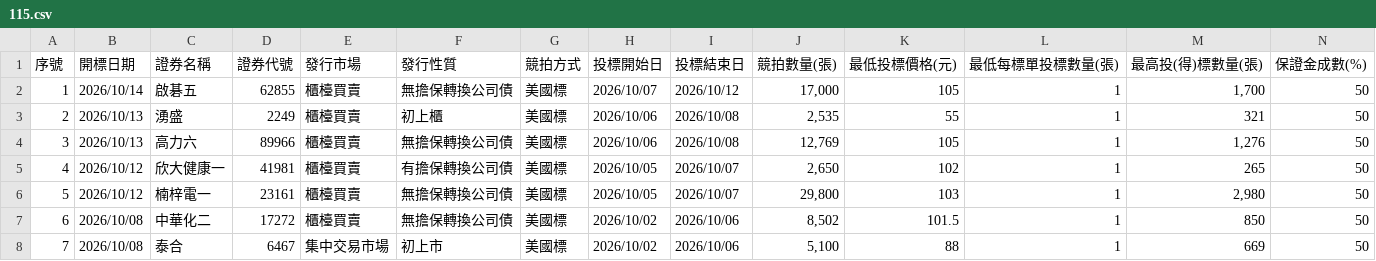
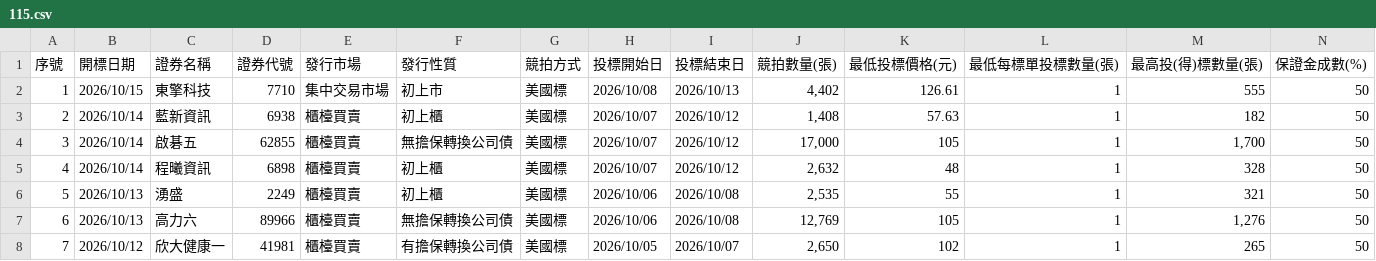
Before and after one commit to Aryido/auction, a CSV file: years/115.csv, drawn as a sheet; only a part is shown; the shorter side is filled out with more unchanged rows; addresses are those after the commit; rows hold the shown columns only; the diff names each change by its address in the sheet, - before the commit and + after, or states it on an @@ line.

```diff
--- a/years/115.csv
+++ b/years/115.csv
+row 2: 1 | 2026/10/15 | 東擎科技 | 7710 | 集中交易市場 | 初上市 | 美國標 | 2026/10/08 | 2026/10/13 | 4,402 | 126.61 | 1 | 555 | 50
+row 3: 2 | 2026/10/14 | 藍新資訊 | 6938 | 櫃檯買賣 | 初上櫃 | 美國標 | 2026/10/07 | 2026/10/12 | 1,408 | 57.63 | 1 | 182 | 50
@@ column A (序號) renumbered from row 4 down @@
+row 5: 4 | 2026/10/14 | 程曦資訊 | 6898 | 櫃檯買賣 | 初上櫃 | 美國標 | 2026/10/07 | 2026/10/12 | 2,632 | 48 | 1 | 328 | 50
```
Also changed, not shown: years/final/merged.csv.
